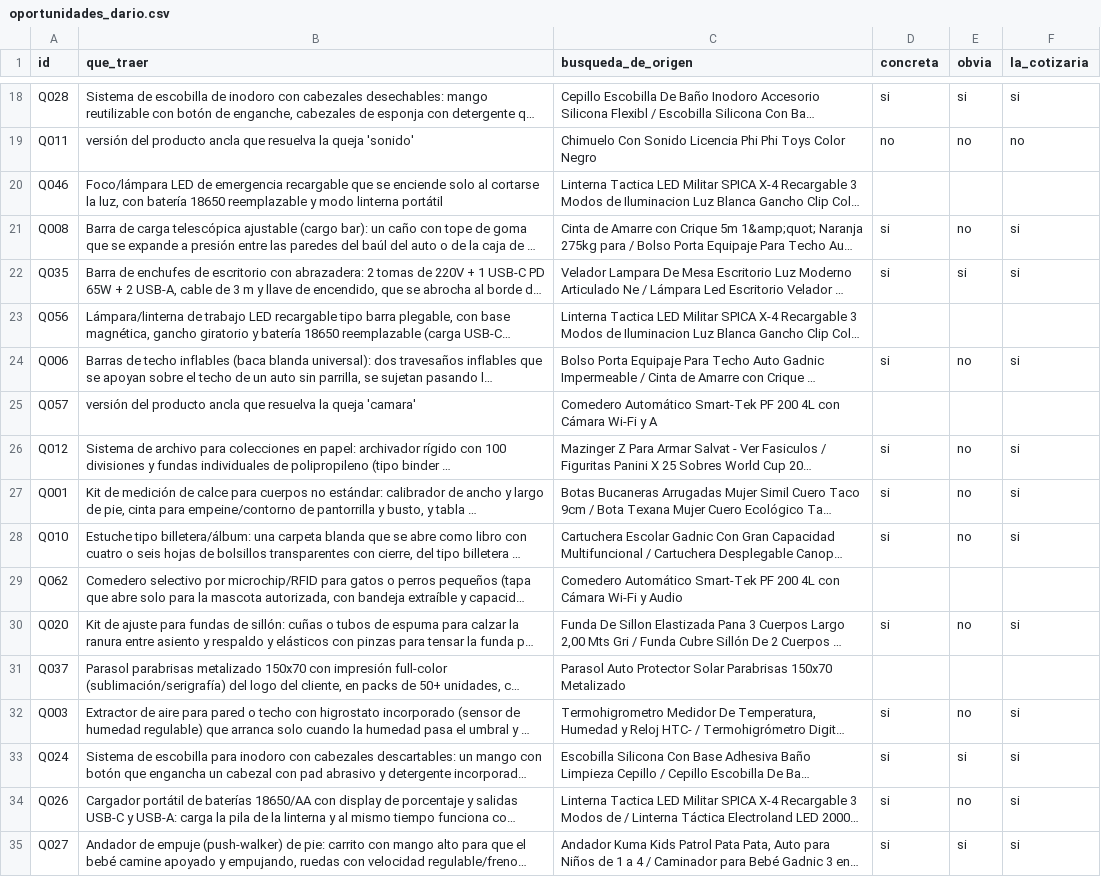
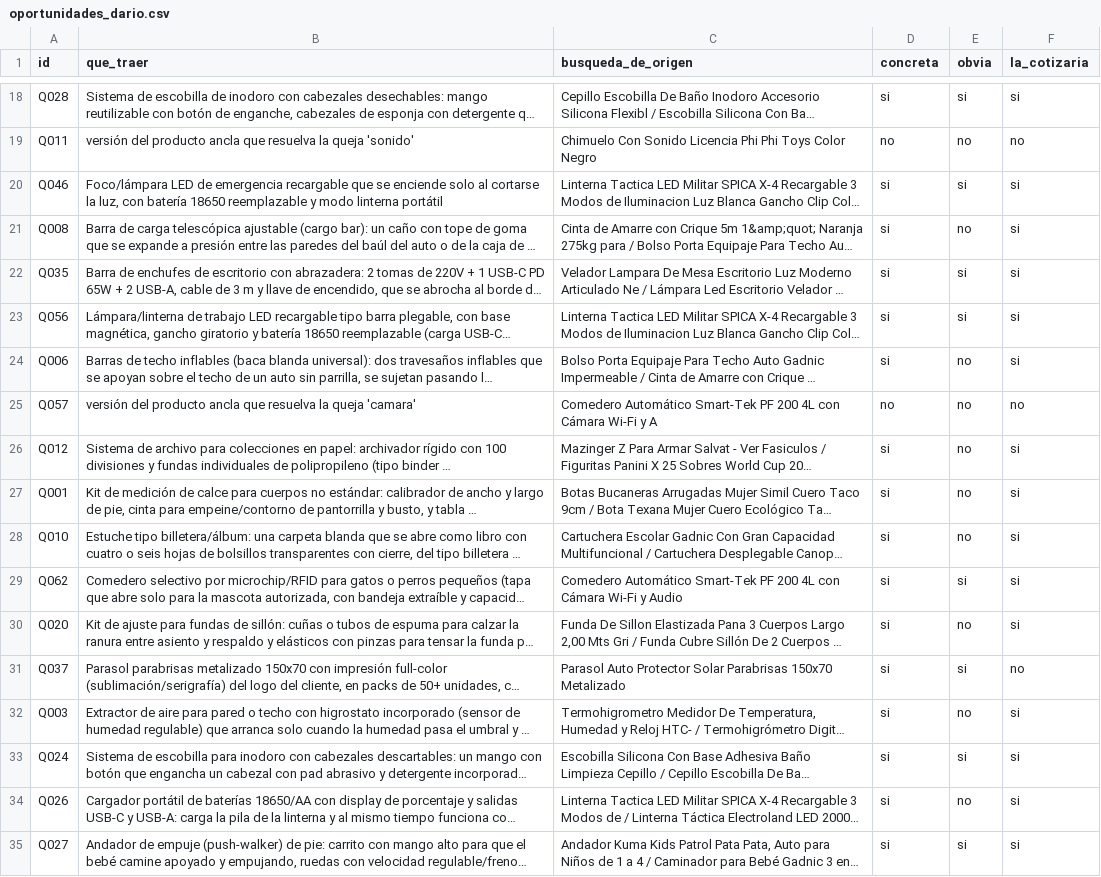
Before and after one commit to codewithpatelo/faltante, a CSV file: data/evaluacion/humano/oportunidades_dario.csv, drawn as a sheet; only a part is shown, gaps mark what is left out; long unchanged cells end in …; the diff covers the shown part only; the diff names each change by its address in the sheet, - before the commit and + after, or states it on an @@ line.

```diff
--- a/data/evaluacion/humano/oportunidades_dario.csv
+++ b/data/evaluacion/humano/oportunidades_dario.csv
-D20 (concreta): (empty)
+D20 (concreta): si
-E20 (obvia): (empty)
+E20 (obvia): si
-F20 (la_cotizaria): (empty)
+F20 (la_cotizaria): si
-D23 (concreta): (empty)
+D23 (concreta): si
-E23 (obvia): (empty)
+E23 (obvia): si
-F23 (la_cotizaria): (empty)
+F23 (la_cotizaria): si
-D25 (concreta): (empty)
+D25 (concreta): no
-E25 (obvia): (empty)
+E25 (obvia): no
-F25 (la_cotizaria): (empty)
+F25 (la_cotizaria): no
-D29 (concreta): (empty)
+D29 (concreta): si
-E29 (obvia): (empty)
+E29 (obvia): si
-F29 (la_cotizaria): (empty)
+F29 (la_cotizaria): si
-D31 (concreta): (empty)
+D31 (concreta): si
-E31 (obvia): (empty)
+E31 (obvia): si
-F31 (la_cotizaria): (empty)
+F31 (la_cotizaria): no
```
Also changed, not shown: 63 edited cells elsewhere in this file, 2 other files.
